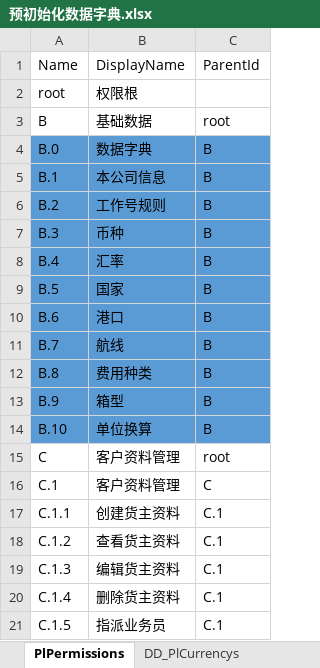
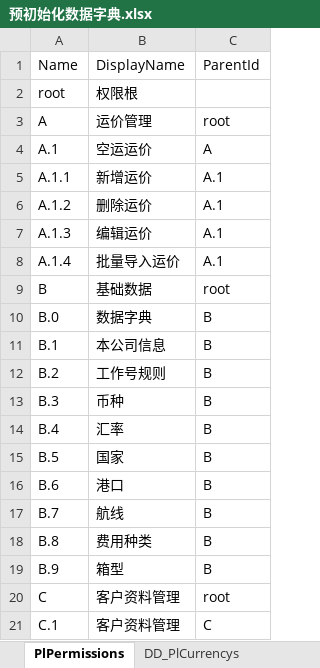
Before and after one commit to ourworldcn/PowerLms, an Excel workbook: PowerLmsData/系统资源/预初始化数据字典.xlsx, sheet PlPermissions, drawn as a sheet; only a part is shown; the shorter side is filled out with more unchanged rows; values as stored, in another font and other column widths than the file's, no borders; removed rows and columns are numbered as before the commit, all else as after; the diff names each change by its address in the sheet, - before the commit and + after, or states it on an @@ line.

```diff
--- a/PowerLmsData/系统资源/预初始化数据字典.xlsx (sheet PlPermissions)
+++ b/PowerLmsData/系统资源/预初始化数据字典.xlsx (sheet PlPermissions)
+row 3: A | 运价管理 | root
+row 4: A.1 | 空运运价 | A
+row 5: A.1.1 | 新增运价 | A.1
+row 6: A.1.2 | 删除运价 | A.1
+row 7: A.1.3 | 编辑运价 | A.1
+row 8: A.1.4 | 批量导入运价 | A.1
-A10:C19 fill: #5B9BD5
+A10:C19 fill: none
-row 14: B.10 | 单位换算 | B
```
Also changed, not shown: 6 other files.
